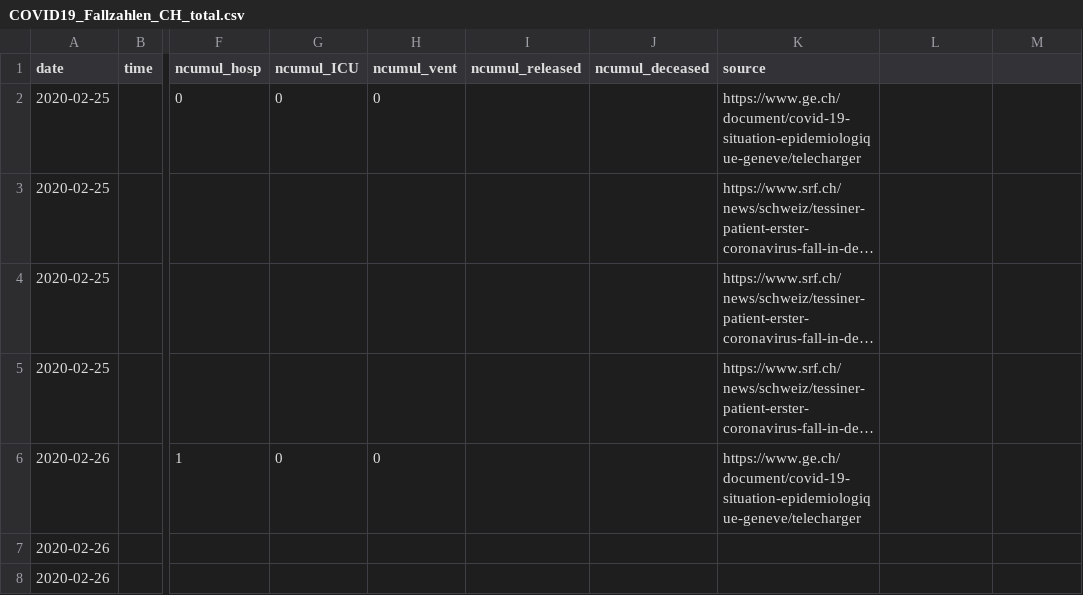
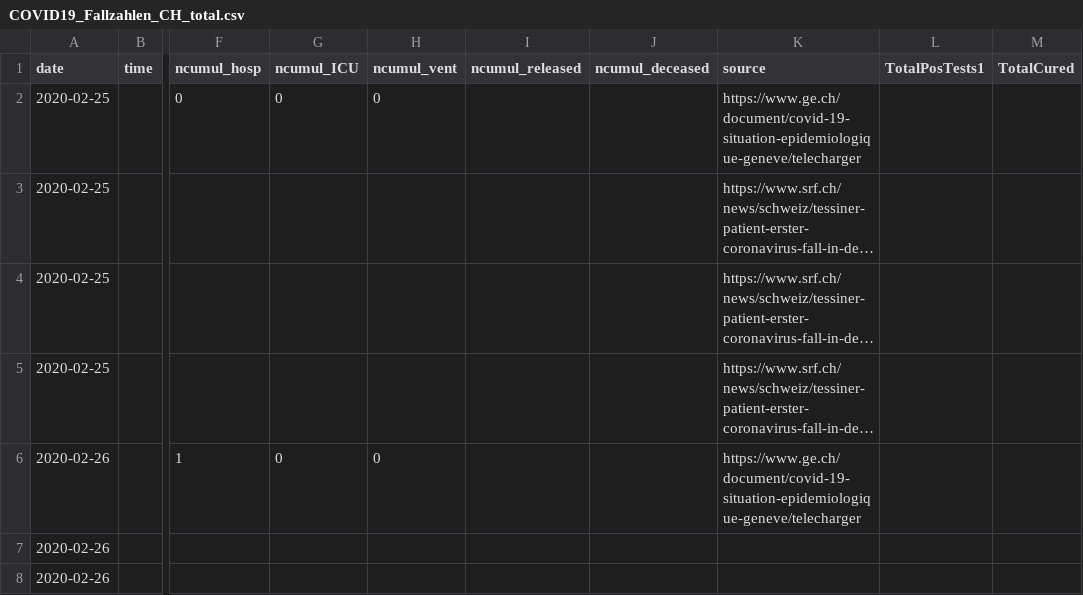
Before and after one commit to zdavatz/covid_19, a CSV file: COVID19_Fallzahlen_CH_total.csv, drawn as a sheet; only a part is shown, gaps mark what is left out; long unchanged cells end in …; the diff names each change by its address in the sheet, - before the commit and + after, or states it on an @@ line.

```diff
--- a/COVID19_Fallzahlen_CH_total.csv
+++ b/COVID19_Fallzahlen_CH_total.csv
-L1: (empty)
+L1: TotalPosTests1
-M1: (empty)
+M1: TotalCured
```
Also changed, not shown: 1 other file.
